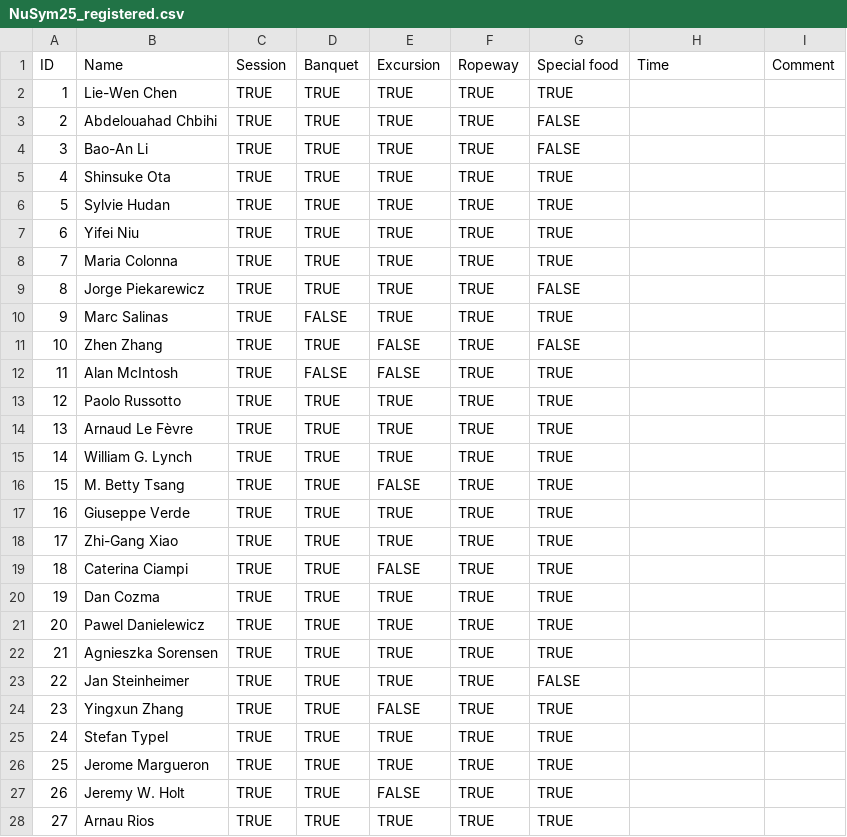
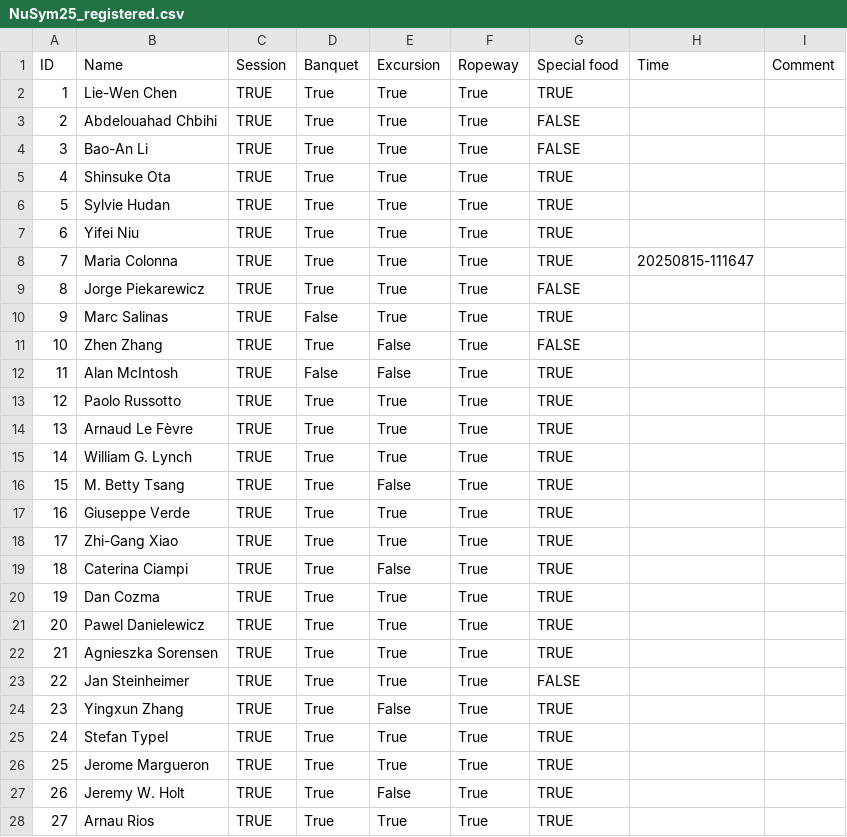
Before and after one commit to MizukiRIKEN/Attendance_check-app, a CSV file: NuSym25_registered.csv, drawn as a sheet; only a part is shown; the diff covers the shown part only.

```diff
--- a/NuSym25_registered.csv
+++ b/NuSym25_registered.csv
@@ -1,28 +1,28 @@
 ID,Name,Session,Banquet,Excursion,Ropeway,Special food,Time,Comment
-1,Lie-Wen Chen,TRUE,TRUE,TRUE,TRUE,TRUE,,
-2,Abdelouahad Chbihi,TRUE,TRUE,TRUE,TRUE,FALSE,,
-3,Bao-An Li,TRUE,TRUE,TRUE,TRUE,FALSE,,
-4,Shinsuke Ota,TRUE,TRUE,TRUE,TRUE,TRUE,,
-5,Sylvie Hudan,TRUE,TRUE,TRUE,TRUE,TRUE,,
-6,Yifei Niu,TRUE,TRUE,TRUE,TRUE,TRUE,,
-7,Maria Colonna,TRUE,TRUE,TRUE,TRUE,TRUE,,
-8,Jorge Piekarewicz,TRUE,TRUE,TRUE,TRUE,FALSE,,
-9,Marc Salinas,TRUE,FALSE,TRUE,TRUE,TRUE,,
-10,Zhen Zhang,TRUE,TRUE,FALSE,TRUE,FALSE,,
-11,Alan McIntosh,TRUE,FALSE,FALSE,TRUE,TRUE,,
-12,Paolo Russotto,TRUE,TRUE,TRUE,TRUE,TRUE,,
-13,Arnaud Le Fèvre,TRUE,TRUE,TRUE,TRUE,TRUE,,
-14,William G. Lynch,TRUE,TRUE,TRUE,TRUE,TRUE,,
-15,M. Betty Tsang,TRUE,TRUE,FALSE,TRUE,TRUE,,
-16,Giuseppe Verde,TRUE,TRUE,TRUE,TRUE,TRUE,,
-17,Zhi-Gang Xiao,TRUE,TRUE,TRUE,TRUE,TRUE,,
-18,Caterina Ciampi,TRUE,TRUE,FALSE,TRUE,TRUE,,
-19,Dan Cozma,TRUE,TRUE,TRUE,TRUE,TRUE,,
-20,Pawel Danielewicz,TRUE,TRUE,TRUE,TRUE,TRUE,,
-21,Agnieszka Sorensen,TRUE,TRUE,TRUE,TRUE,TRUE,,
-22,Jan Steinheimer,TRUE,TRUE,TRUE,TRUE,FALSE,,
-23,Yingxun Zhang,TRUE,TRUE,FALSE,TRUE,TRUE,,
-24,Stefan Typel,TRUE,TRUE,TRUE,TRUE,TRUE,,
-25,Jerome Margueron,TRUE,TRUE,TRUE,TRUE,TRUE,,
-26,Jeremy W. Holt,TRUE,TRUE,FALSE,TRUE,TRUE,,
-27,Arnau Rios,TRUE,TRUE,TRUE,TRUE,TRUE,,
+1,Lie-Wen Chen,TRUE,True,True,True,TRUE,,
+2,Abdelouahad Chbihi,TRUE,True,True,True,FALSE,,
+3,Bao-An Li,TRUE,True,True,True,FALSE,,
+4,Shinsuke Ota,TRUE,True,True,True,TRUE,,
+5,Sylvie Hudan,TRUE,True,True,True,TRUE,,
+6,Yifei Niu,TRUE,True,True,True,TRUE,,
+7,Maria Colonna,TRUE,True,True,True,TRUE,20250815-111647,
+8,Jorge Piekarewicz,TRUE,True,True,True,FALSE,,
+9,Marc Salinas,TRUE,False,True,True,TRUE,,
+10,Zhen Zhang,TRUE,True,False,True,FALSE,,
+11,Alan McIntosh,TRUE,False,False,True,TRUE,,
+12,Paolo Russotto,TRUE,True,True,True,TRUE,,
+13,Arnaud Le Fèvre,TRUE,True,True,True,TRUE,,
+14,William G. Lynch,TRUE,True,True,True,TRUE,,
+15,M. Betty Tsang,TRUE,True,False,True,TRUE,,
+16,Giuseppe Verde,TRUE,True,True,True,TRUE,,
+17,Zhi-Gang Xiao,TRUE,True,True,True,TRUE,,
+18,Caterina Ciampi,TRUE,True,False,True,TRUE,,
+19,Dan Cozma,TRUE,True,True,True,TRUE,,
+20,Pawel Danielewicz,TRUE,True,True,True,TRUE,,
+21,Agnieszka Sorensen,TRUE,True,True,True,TRUE,,
+22,Jan Steinheimer,TRUE,True,True,True,FALSE,,
+23,Yingxun Zhang,TRUE,True,False,True,TRUE,,
+24,Stefan Typel,TRUE,True,True,True,TRUE,,
+25,Jerome Margueron,TRUE,True,True,True,TRUE,,
+26,Jeremy W. Holt,TRUE,True,False,True,TRUE,,
+27,Arnau Rios,TRUE,True,True,True,TRUE,,
```
Also changed, not shown: 83 edited cells elsewhere in this file, 2 other files.
